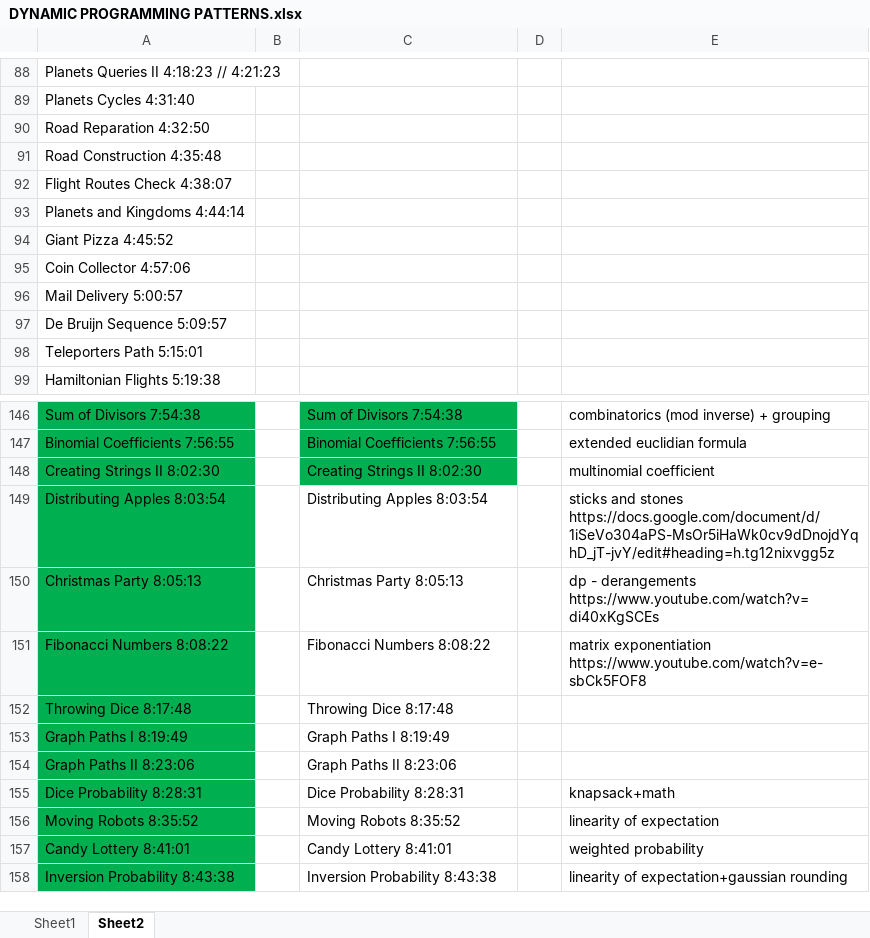
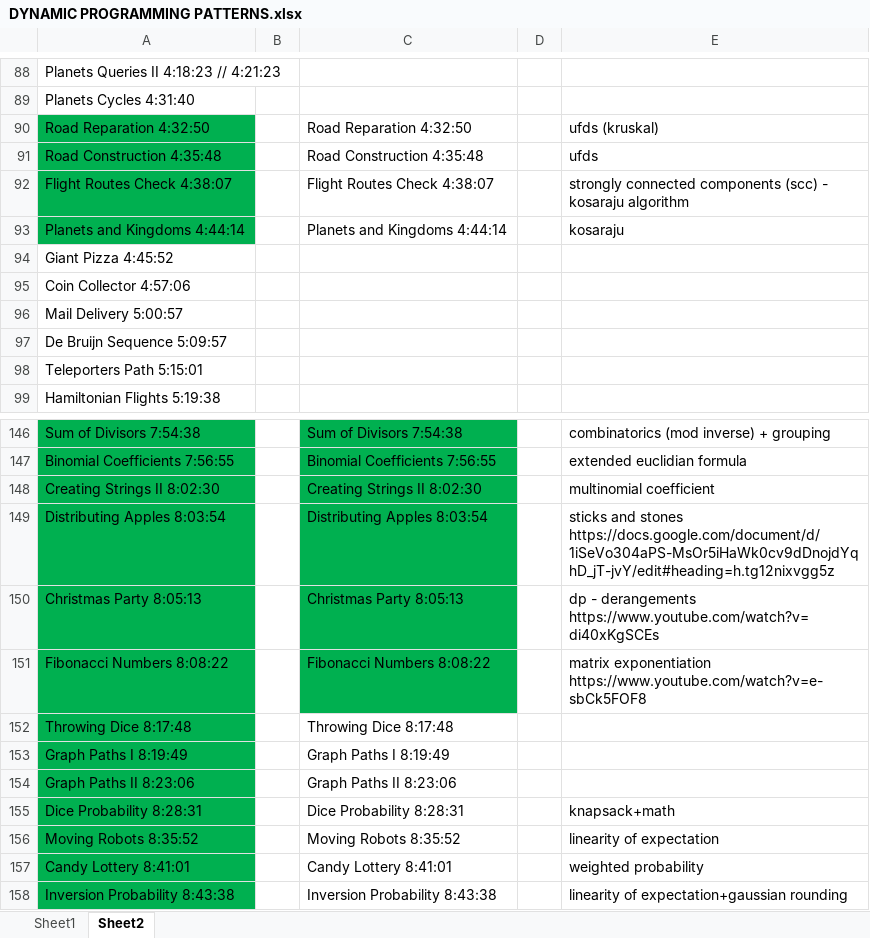
Before and after one commit to andrew-canada/gomoku, an Excel workbook: c++/DYNAMIC PROGRAMMING PATTERNS.xlsx, sheet Sheet2, drawn as a sheet; only a part is shown, gaps mark what is left out; values as stored, in another font and other column widths than the file's, no borders; the diff names each change by its address in the sheet, - before the commit and + after, or states it on an @@ line.

```diff
--- a/c++/DYNAMIC PROGRAMMING PATTERNS.xlsx (sheet Sheet2)
+++ b/c++/DYNAMIC PROGRAMMING PATTERNS.xlsx (sheet Sheet2)
-A90:A93 fill: none
+A90:A93 fill: #00B050
-C90: (empty)
+C90: Road Reparation 4:32:50
-E90: (empty)
+E90: ufds (kruskal)
-C91: (empty)
+C91: Road Construction 4:35:48
-E91: (empty)
+E91: ufds
-C92: (empty)
+C92: Flight Routes Check 4:38:07
-E92: (empty)
+E92: strongly connected components (scc) - kosaraju algorithm
-C93: (empty)
+C93: Planets and Kingdoms 4:44:14
-E93: (empty)
+E93: kosaraju
-C149:C151 fill: none
+C149:C151 fill: #00B050
```
Also changed, not shown: 9 other files.
